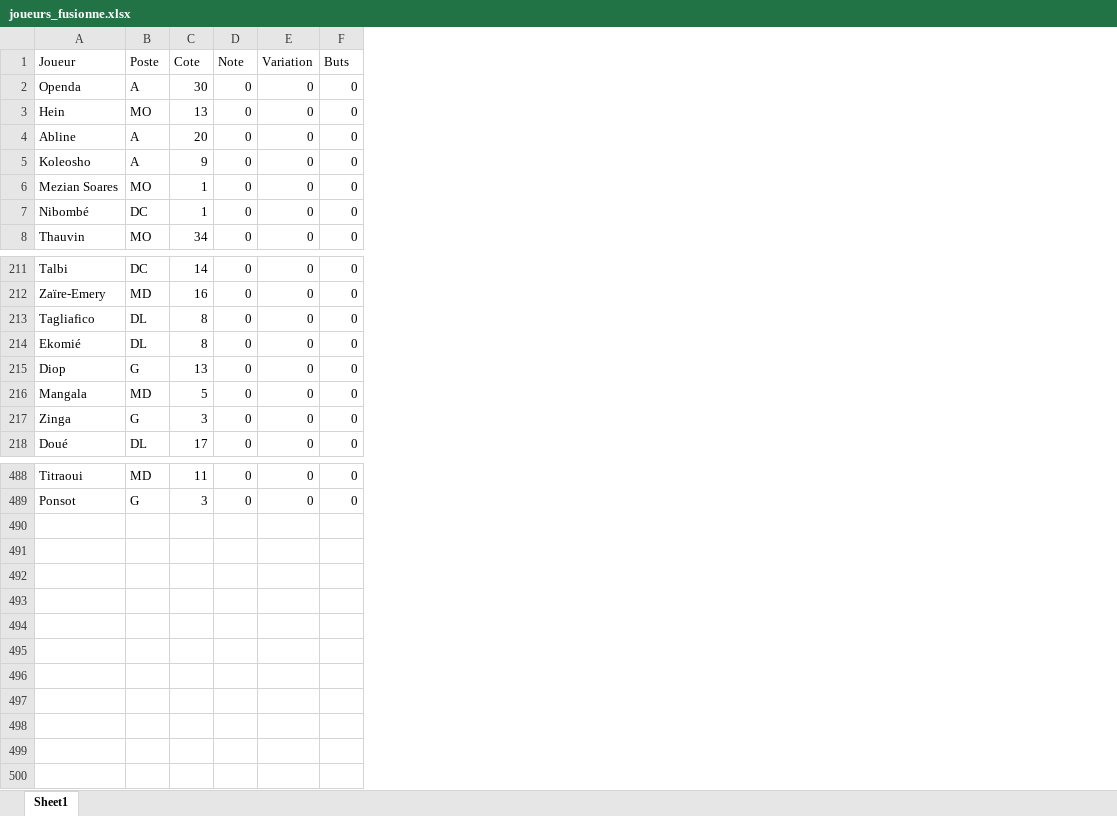
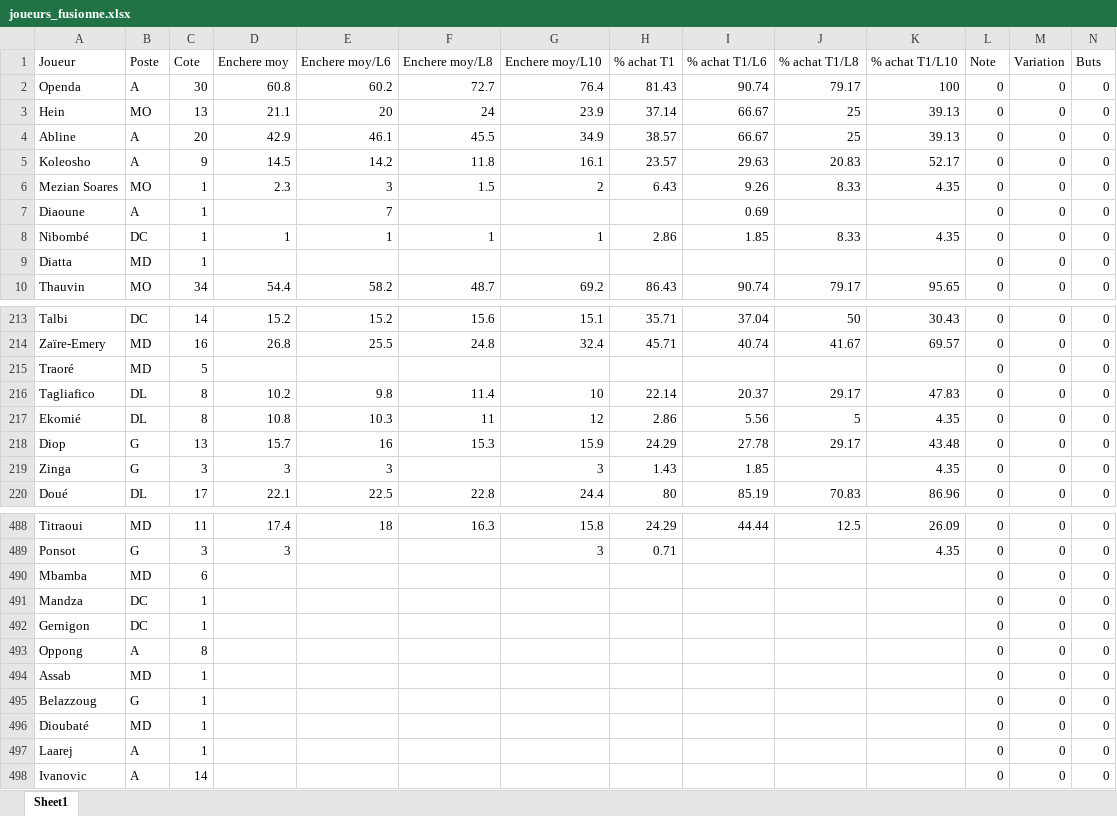
Before and after one commit to angryman63/maestro-tactico, an Excel workbook: joueurs_fusionne.xlsx, sheet Sheet1, drawn as a sheet; only a part is shown, gaps mark what is left out; values as stored, in another font and other column widths than the file's, no borders; removed rows and columns are numbered as before the commit, all else as after; rows hold the shown columns only; the diff covers the shown part only; the diff names each change by its address in the sheet, - before the commit and + after, or states it on an @@ line.

```diff
--- a/joueurs_fusionne.xlsx (sheet Sheet1)
+++ b/joueurs_fusionne.xlsx (sheet Sheet1)
+column D (Enchere moy), rows 2-6: 60.8 | 21.1 | 42.9 | 14.5 | 2.3; row 8: 1; row 10: 54.4; rows 213-214: 15.2 | 26.8; rows 216-220: 10.2 | 10.8 | 15.7 | 3 | 22.1; rows 488-489: 17.4 | 3
+column E (Enchere moy/L6), rows 2-6: 60.2 | 20 | 46.1 | 14.2 | 3; row 8: 1; row 10: 58.2; rows 213-214: 15.2 | 25.5; rows 216-220: 9.8 | 10.3 | 16 | 3 | 22.5; row 488: 18
+column F (Enchere moy/L8), rows 2-6: 72.7 | 24 | 45.5 | 11.8 | 1.5; row 8: 1; row 10: 48.7; rows 213-214: 15.6 | 24.8; rows 216-220: 11.4 | 11 | 15.3 |  | 22.8; row 488: 16.3
+column G (Enchere moy/L10), rows 2-6: 76.4 | 23.9 | 34.9 | 16.1 | 2; row 8: 1; row 10: 69.2; rows 213-214: 15.1 | 32.4; rows 216-220: 10 | 12 | 15.9 | 3 | 24.4; rows 488-489: 15.8 | 3
+column H (% achat T1), rows 2-6: 81.43 | 37.14 | 38.57 | 23.57 | 6.43; row 8: 2.86; row 10: 86.43; rows 213-214: 35.71 | 45.71; rows 216-220: 22.14 | 2.86 | 24.29 | 1.43 | 80; rows 488-489: 24.29 | 0.71
+column I (% achat T1/L6), rows 2-6: 90.74 | 66.67 | 66.67 | 29.63 | 9.26; row 8: 1.85; row 10: 90.74; rows 213-214: 37.04 | 40.74; rows 216-220: 20.37 | 5.56 | 27.78 | 1.85 | 85.19; row 488: 44.44
+column J (% achat T1/L8), rows 2-6: 79.17 | 25 | 25 | 20.83 | 8.33; row 8: 8.33; row 10: 79.17; rows 213-214: 50 | 41.67; rows 216-220: 29.17 | 5 | 29.17 |  | 70.83; row 488: 12.5
+column K (% achat T1/L10), rows 2-6: 100 | 39.13 | 39.13 | 52.17 | 4.35; row 8: 4.35; row 10: 95.65; rows 213-214: 30.43 | 69.57; rows 216-220: 47.83 | 4.35 | 43.48 | 4.35 | 86.96; rows 488-489: 26.09 | 4.35
+row 7: Diaoune | A | 1 |  | 7 |  |  |  | 0.69 |  |  | 0 | 0 | 0
+row 9: Diatta | MD | 1 |  |  |  |  |  |  |  |  | 0 | 0 | 0
+row 215: Traoré | MD | 5 |  |  |  |  |  |  |  |  | 0 | 0 | 0
-row 216: Mangala | MD | 5 | 0 | 0 | 0
+row 490: Mbamba | MD | 6 |  |  |  |  |  |  |  |  | 0 | 0 | 0
+row 491: Mandza | DC | 1 |  |  |  |  |  |  |  |  | 0 | 0 | 0
+row 492: Gernigon | DC | 1 |  |  |  |  |  |  |  |  | 0 | 0 | 0
+row 493: Oppong | A | 8 |  |  |  |  |  |  |  |  | 0 | 0 | 0
+row 494: Assab | MD | 1 |  |  |  |  |  |  |  |  | 0 | 0 | 0
+row 495: Belazzoug | G | 1 |  |  |  |  |  |  |  |  | 0 | 0 | 0
+row 496: Dioubaté | MD | 1 |  |  |  |  |  |  |  |  | 0 | 0 | 0
+row 497: Laarej | A | 1 |  |  |  |  |  |  |  |  | 0 | 0 | 0
+row 498: Ivanovic | A | 14 |  |  |  |  |  |  |  |  | 0 | 0 | 0
```
Also changed, not shown: 2 added rows, 4 removed rows and 6 edited cells elsewhere in this sheet, L1Joueurs26-27.xlsx, 2 other files.
